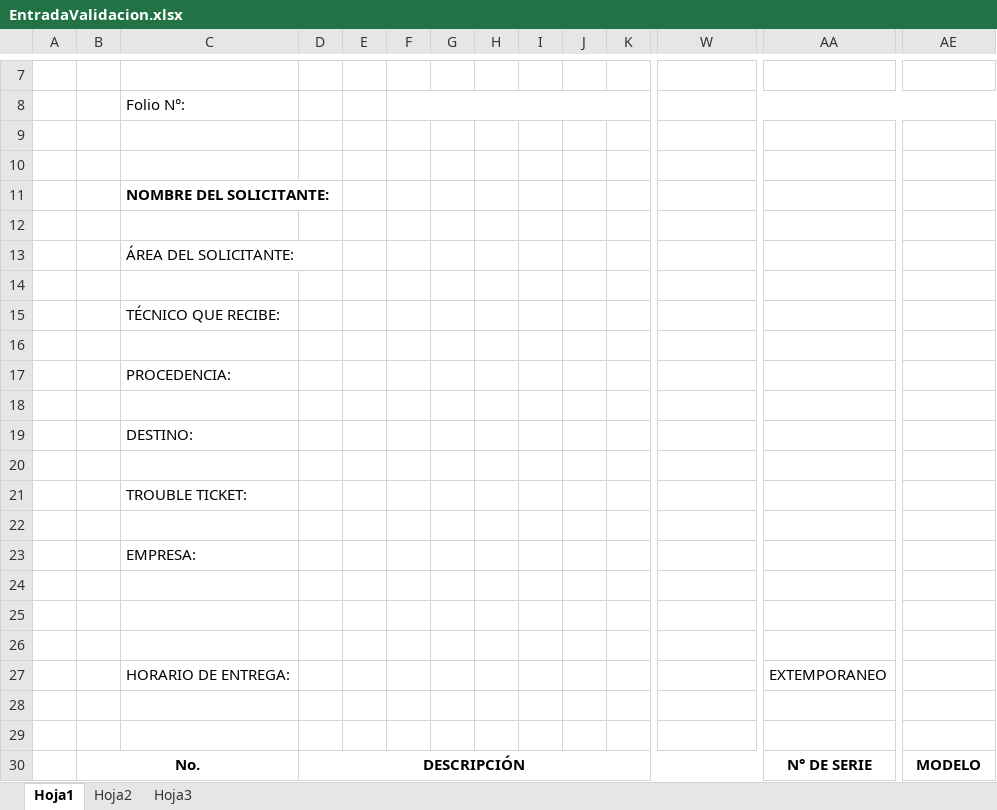
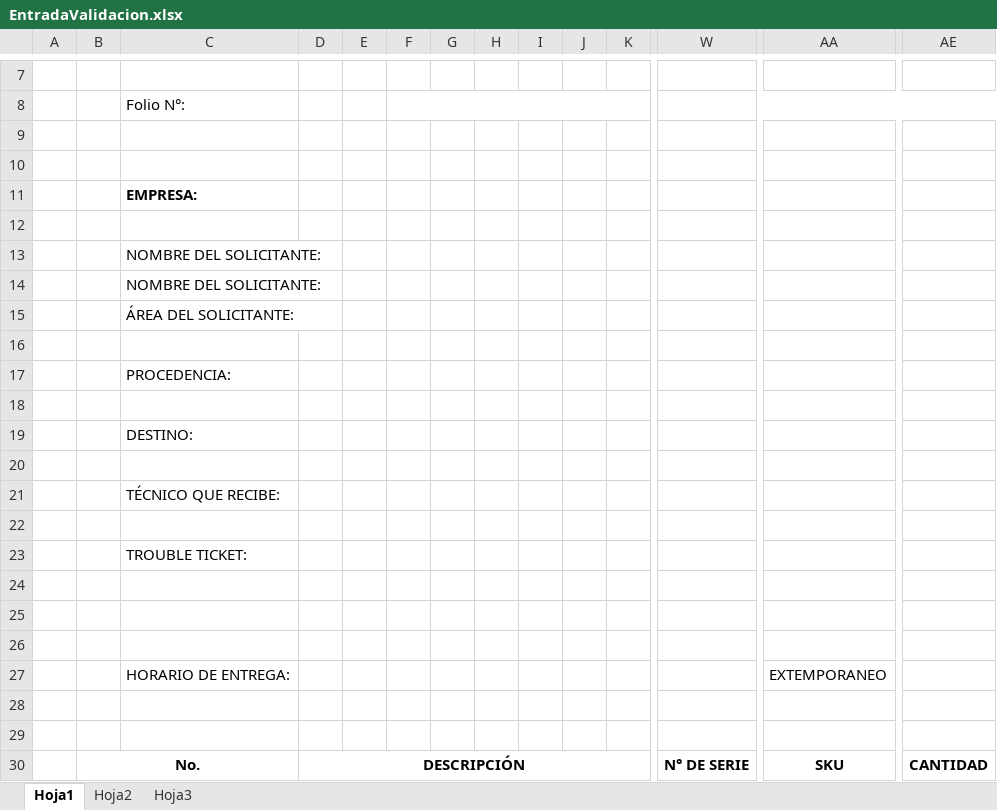
Before and after one commit to ansnavidad/inventory-app-imc, an Excel workbook: InventoryApp/InventoryApp.View/Resources/EntradaValidacion.xlsx, sheet Hoja1, drawn as a sheet; only a part is shown, gaps mark what is left out; values as stored, in another font and other column widths than the file's, no borders; charts and pictures not drawn; removed rows and columns are numbered as before the commit, all else as after; rows hold the shown columns only; the diff names each change by its address in the sheet, - before the commit and + after, or states it on an @@ line.

```diff
--- a/InventoryApp/InventoryApp.View/Resources/EntradaValidacion.xlsx (sheet Hoja1)
+++ b/InventoryApp/InventoryApp.View/Resources/EntradaValidacion.xlsx (sheet Hoja1)
@@ row 23 moved to row 11: EMPRESA: @@
+row 12: (empty)
-C13 bold: on
+C13 bold: off
-C14: (empty)
+C14: NOMBRE DEL SOLICITANTE:
-row 14: (empty)
@@ row 15 moved to row 21: TÉCNICO QUE RECIBE: @@
+row 22: (empty)
-row 22: (empty)
-row 30:  | No. |  | DESCRIPCIÓN |  |  |  |  |  |  |  |  | N° DE SERIE | MODELO
+row 30:  | No. |  | DESCRIPCIÓN |  |  |  |  |  |  |  | N° DE SERIE | SKU | CANTIDAD
```
Also changed, not shown: InventoryApp/InventoryApp.View/Resources/EntradaDesinstalacion.xlsx, InventoryApp/InventoryApp.View/Resources/Factura.xlsx, 33 other files.
